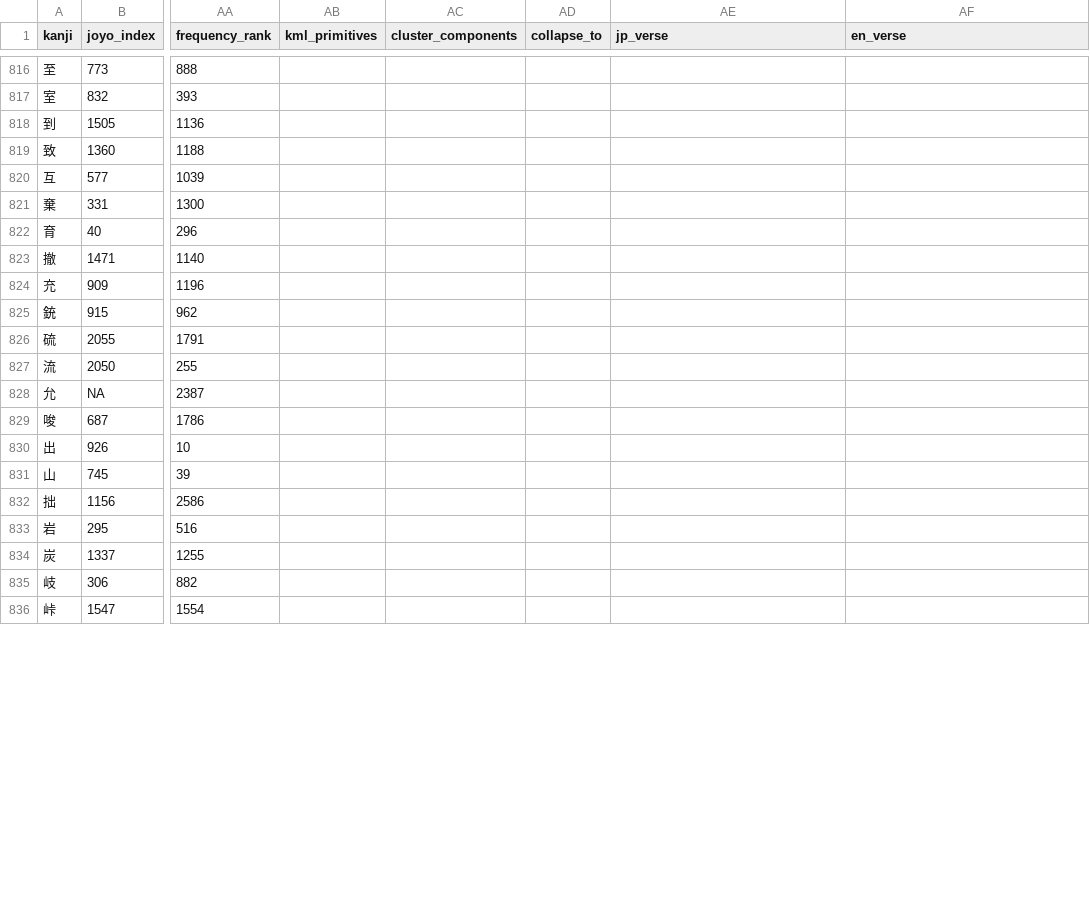
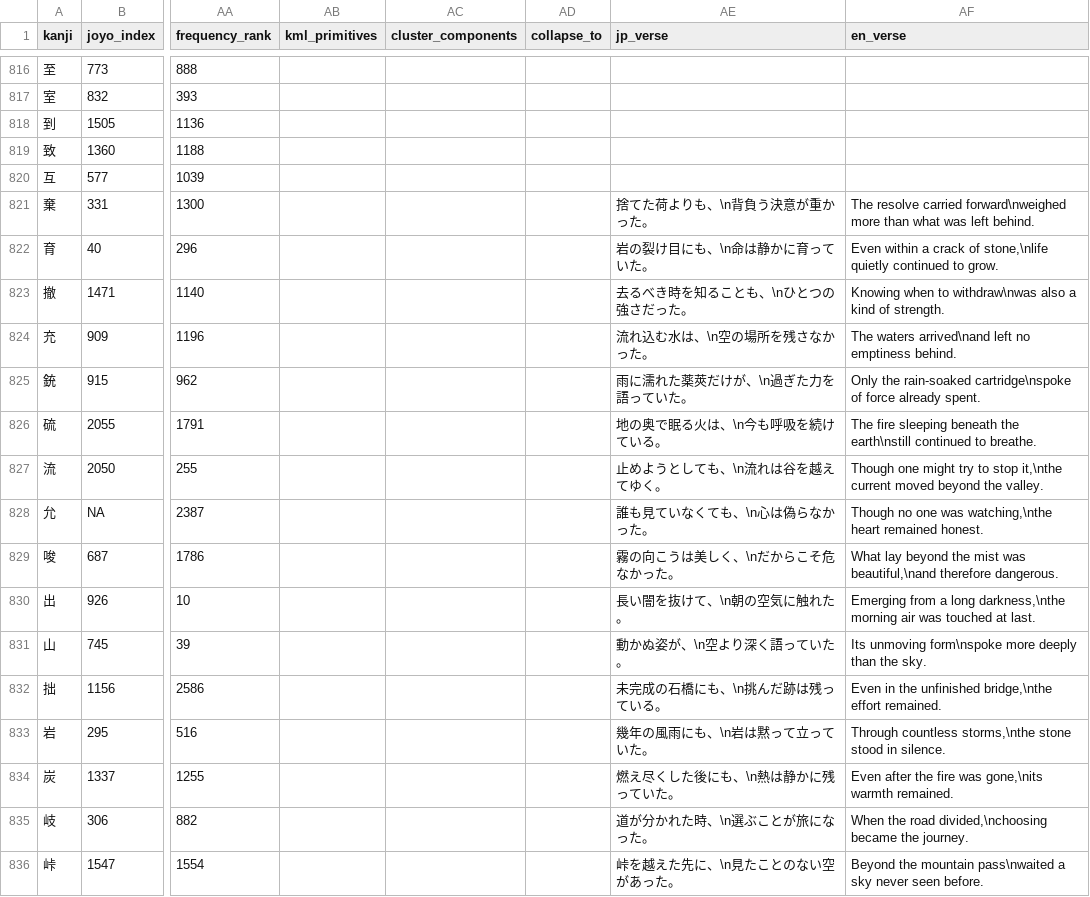
Before and after one commit to sansymeon/japanese.jp, a CSV file: kml/data/kanji/kanji_master_with_stories.csv, drawn as a sheet; only a part is shown, gaps mark what is left out; the diff covers the shown part only; the diff names each change by its address in the sheet, - before the commit and + after, or states it on an @@ line.

```diff
--- a/kml/data/kanji/kanji_master_with_stories.csv
+++ b/kml/data/kanji/kanji_master_with_stories.csv
-AE821 (jp_verse): (empty)
+AE821 (jp_verse): 捨てた荷よりも、\n背負う決意が重かった。
-AF821 (en_verse): (empty)
+AF821 (en_verse): The resolve carried forward\nweighed more than what was left behind.
-AE822 (jp_verse): (empty)
+AE822 (jp_verse): 岩の裂け目にも、\n命は静かに育っていた。
-AF822 (en_verse): (empty)
+AF822 (en_verse): Even within a crack of stone,\nlife quietly continued to grow.
-AE823 (jp_verse): (empty)
+AE823 (jp_verse): 去るべき時を知ることも、\nひとつの強さだった。
-AF823 (en_verse): (empty)
+AF823 (en_verse): Knowing when to withdraw\nwas also a kind of strength.
-AE824 (jp_verse): (empty)
+AE824 (jp_verse): 流れ込む水は、\n空の場所を残さなかった。
-AF824 (en_verse): (empty)
+AF824 (en_verse): The waters arrived\nand left no emptiness behind.
-AE825 (jp_verse): (empty)
+AE825 (jp_verse): 雨に濡れた薬莢だけが、\n過ぎた力を語っていた。
-AF825 (en_verse): (empty)
+AF825 (en_verse): Only the rain-soaked cartridge\nspoke of force already spent.
-AE826 (jp_verse): (empty)
+AE826 (jp_verse): 地の奥で眠る火は、\n今も呼吸を続けている。
-AF826 (en_verse): (empty)
+AF826 (en_verse): The fire sleeping beneath the earth\nstill continued to breathe.
-AE827 (jp_verse): (empty)
+AE827 (jp_verse): 止めようとしても、\n流れは谷を越えてゆく。
-AF827 (en_verse): (empty)
+AF827 (en_verse): Though one might try to stop it,\nthe current moved beyond the valley.
-AE828 (jp_verse): (empty)
+AE828 (jp_verse): 誰も見ていなくても、\n心は偽らなかった。
-AF828 (en_verse): (empty)
+AF828 (en_verse): Though no one was watching,\nthe heart remained honest.
-AE829 (jp_verse): (empty)
+AE829 (jp_verse): 霧の向こうは美しく、\nだからこそ危なかった。
-AF829 (en_verse): (empty)
+AF829 (en_verse): What lay beyond the mist was beautiful,\nand therefore dangerous.
-AE830 (jp_verse): (empty)
+AE830 (jp_verse): 長い闇を抜けて、\n朝の空気に触れた。
-AF830 (en_verse): (empty)
+AF830 (en_verse): Emerging from a long darkness,\nthe morning air was touched at last.
-AE831 (jp_verse): (empty)
+AE831 (jp_verse): 動かぬ姿が、\n空より深く語っていた。
-AF831 (en_verse): (empty)
+AF831 (en_verse): Its unmoving form\nspoke more deeply than the sky.
-AE832 (jp_verse): (empty)
+AE832 (jp_verse): 未完成の石橋にも、\n挑んだ跡は残っている。
-AF832 (en_verse): (empty)
+AF832 (en_verse): Even in the unfinished bridge,\nthe effort remained.
-AE833 (jp_verse): (empty)
+AE833 (jp_verse): 幾年の風雨にも、\n岩は黙って立っていた。
-AF833 (en_verse): (empty)
+AF833 (en_verse): Through countless storms,\nthe stone stood in silence.
-AE834 (jp_verse): (empty)
+AE834 (jp_verse): 燃え尽くした後にも、\n熱は静かに残っていた。
-AF834 (en_verse): (empty)
+AF834 (en_verse): Even after the fire was gone,\nits warmth remained.
-AE835 (jp_verse): (empty)
+AE835 (jp_verse): 道が分かれた時、\n選ぶことが旅になった。
-AF835 (en_verse): (empty)
+AF835 (en_verse): When the road divided,\nchoosing became the journey.
-AE836 (jp_verse): (empty)
+AE836 (jp_verse): 峠を越えた先に、\n見たことのない空があった。
-AF836 (en_verse): (empty)
+AF836 (en_verse): Beyond the mountain pass\nwaited a sky never seen before.
```
Also changed, not shown: 18 edited cells elsewhere in this file, 41 other files.
